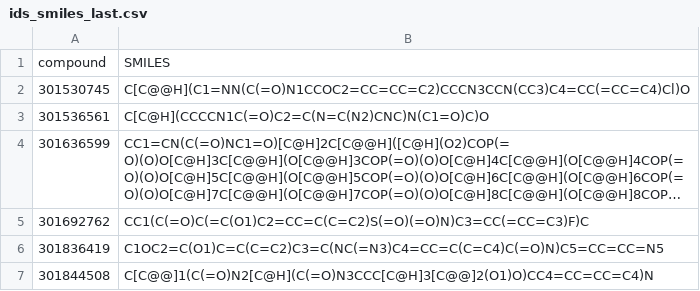
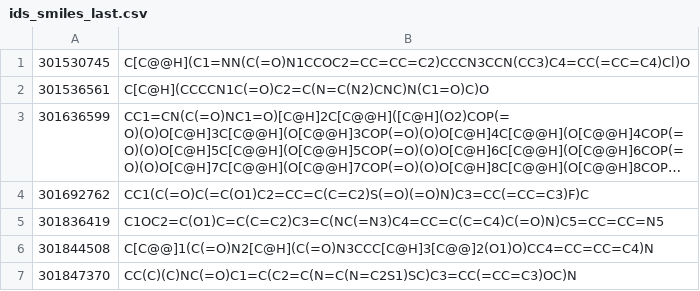
Before and after one commit to andrewguenthner/datascience, a CSV file: solubility_parameters/smiles/ids_smiles_last.csv, drawn as a sheet; only a part is shown; the shorter side is filled out with more unchanged rows; long unchanged cells end in …; the diff names each change by its address in the sheet, - before the commit and + after, or states it on an @@ line.

```diff
--- a/solubility_parameters/smiles/ids_smiles_last.csv
+++ b/solubility_parameters/smiles/ids_smiles_last.csv
-row 1: compound | SMILES
```
Also changed, not shown: solubility_parameters/data_sources/db_file_source/solvents_raw.csv, solubility_parameters/db_files/solvents.csv, 28 other files.
